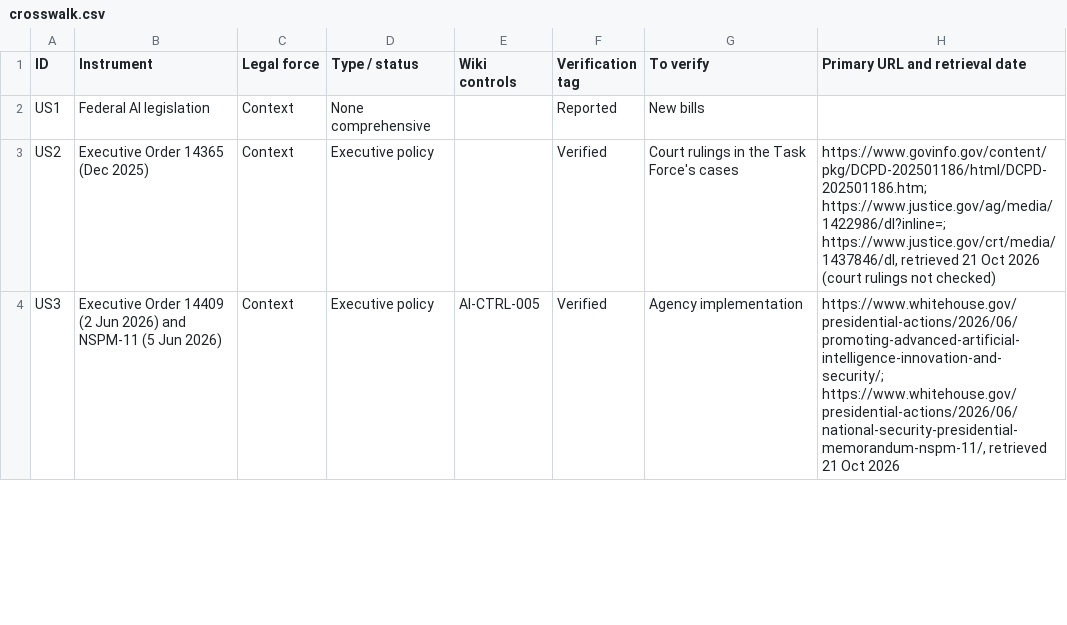
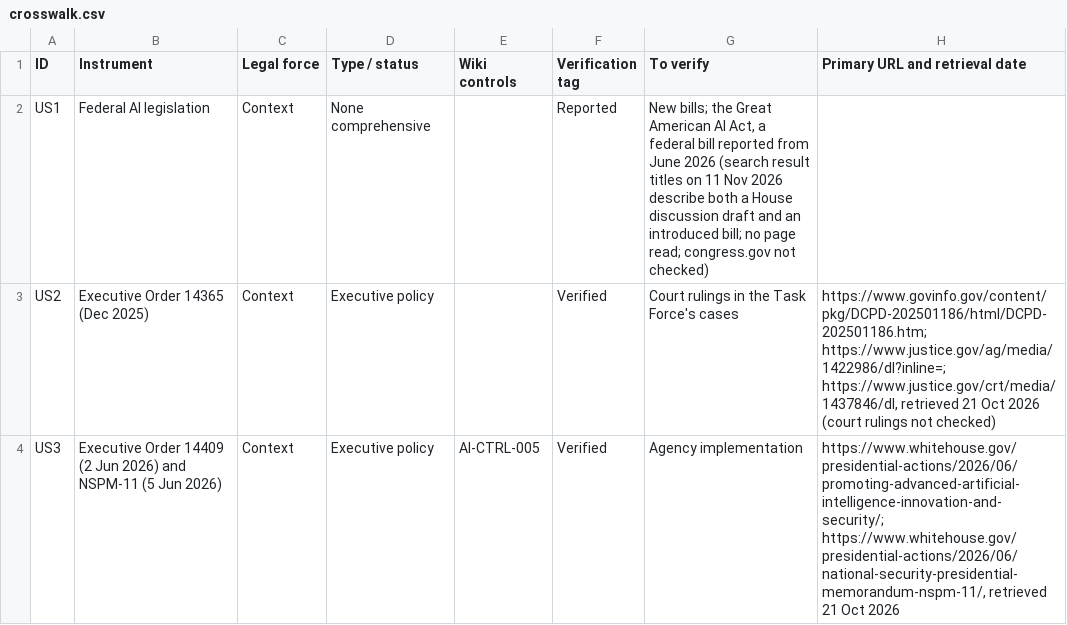
Before and after one commit to nachi065/AI-Security-Wiki, a CSV file: 22_US_AI_Compliance/data/crosswalk.csv, drawn as a sheet; only a part is shown.

```diff
--- a/22_US_AI_Compliance/data/crosswalk.csv
+++ b/22_US_AI_Compliance/data/crosswalk.csv
@@ -1,3 +1,3 @@
 ID,Instrument,Legal force,Type / status,Wiki controls,Verification tag,To verify,Primary URL and retrieval date
-US1,Federal AI legislation,Context,None comprehensive,,Reported,New bills,
+US1,Federal AI legislation,Context,None comprehensive,,Reported,"New bills; the Great American AI Act, a federal bill reported from June 2026 (search result titles on 11 Nov 2026 describe both a House discussion draft and an introduced bill; no page read; congress.gov not checked)",
 US2,Executive Order 14365 (Dec 2025),Context,Executive policy,,Verified,Court rulings in the Task Force's cases,"https://www.govinfo.gov/content/pkg/DCPD-202501186/html/DCPD-202501186.htm; https://www.justice.gov/ag/media/1422986/dl?inline=; https://www.justice.gov/crt/media/1437846/dl, retrieved 21 Oct 2026 (court rulings not checked)"
```
Also changed, not shown: source/22_US_AI_Compliance/data/crosswalk.csv, 3 other files.
